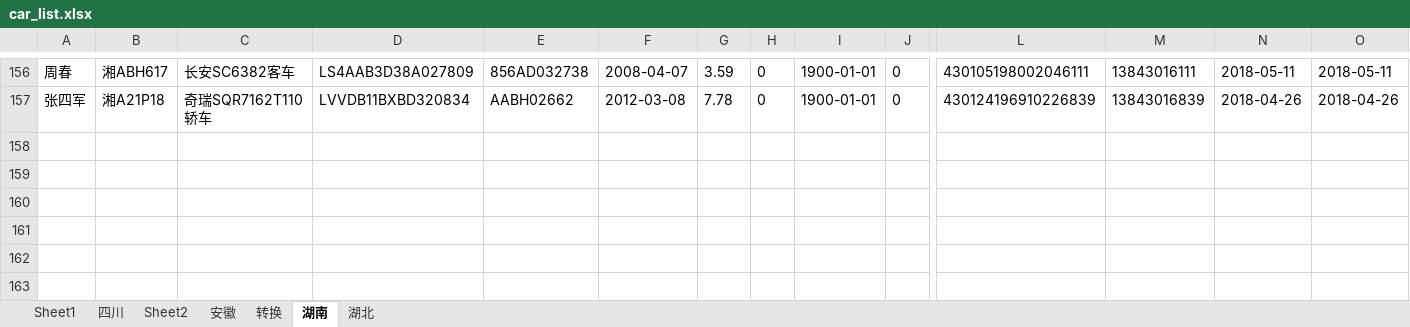
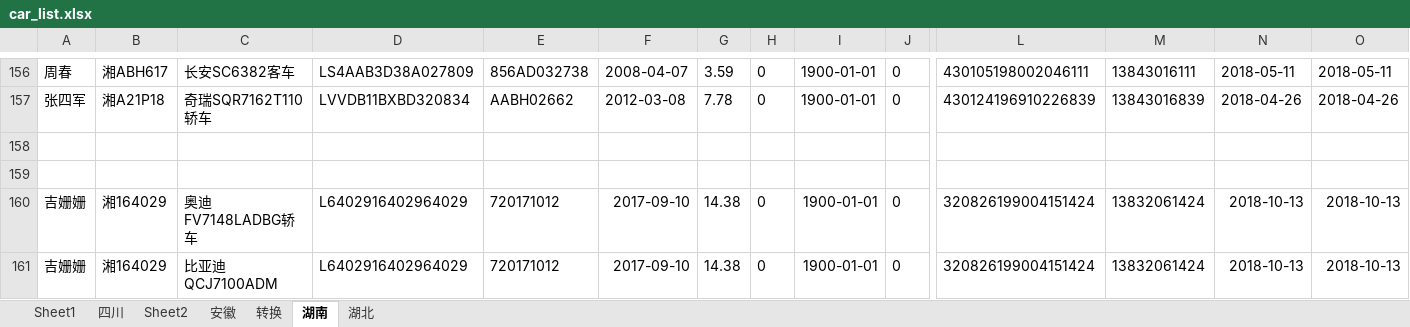
Before and after one commit to jishansahn/jiss_auto_interface, an Excel workbook: test_suites/test_jingji/car_list.xlsx, sheet 湖南, drawn as a sheet; only a part is shown, gaps mark what is left out; values as stored, in another font and other column widths than the file's, no borders; rows hold the shown columns only; the diff names each change by its address in the sheet, - before the commit and + after, or states it on an @@ line.

```diff
--- a/test_suites/test_jingji/car_list.xlsx (sheet 湖南)
+++ b/test_suites/test_jingji/car_list.xlsx (sheet 湖南)
+row 158: (empty)
+row 159: (empty)
+row 160: 吉姗姗 | 湘164029 | 奥迪FV7148LADBG轿车 | L6402916402964029 | 720171012 | 2017-09-10 | 14.38 | 0 | 1900-01-01 | 0 | 320826199004151424 | 13832061424 | 2018-10-13 | 2018-10-13
+row 161: 吉姗姗 | 湘164029 | 比亚迪QCJ7100ADM | L6402916402964029 | 720171012 | 2017-09-10 | 14.38 | 0 | 1900-01-01 | 0 | 320826199004151424 | 13832061424 | 2018-10-13 | 2018-10-13
```
Also changed, not shown: sheet 湖北, sheet 转换, sheet Sheet1, formulas that keep their value, test_suites/test_app/car_list.xlsx, 5 other files.
